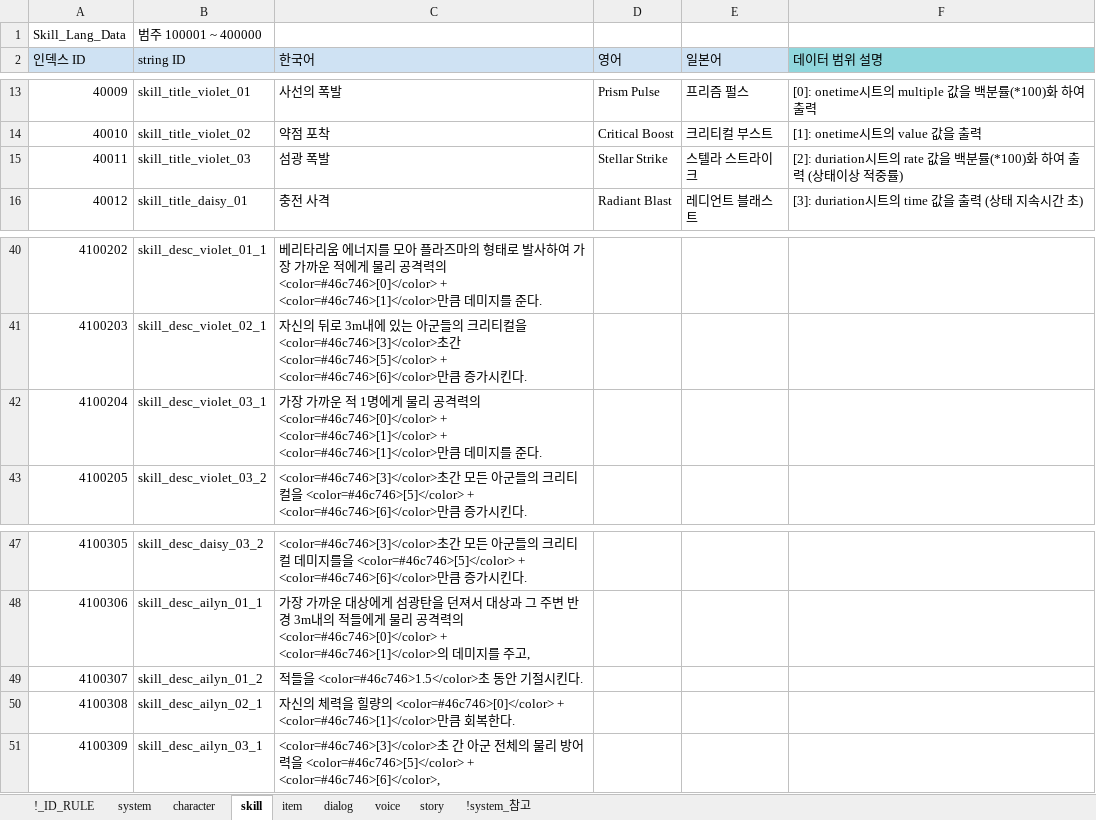
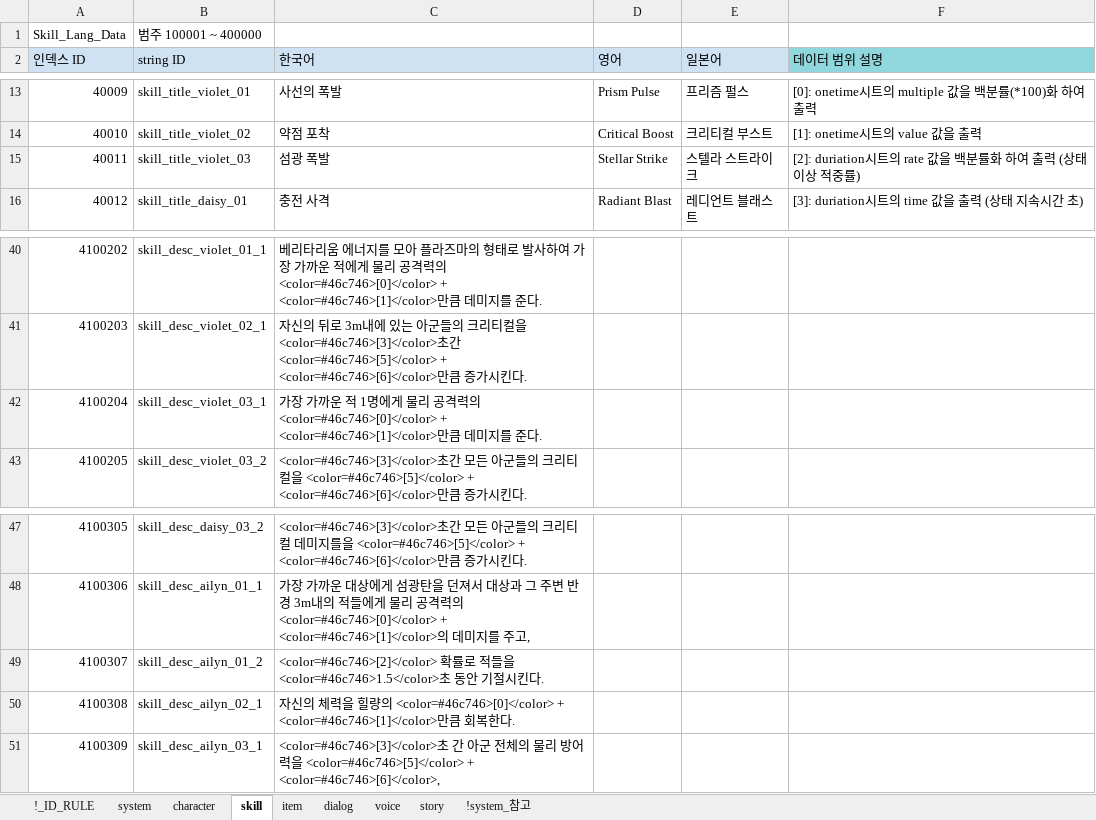
Before and after one commit to shanash/ZeroOne, an Excel workbook: Android/ExcelData/StringTable.xlsx, sheet skill, drawn as a sheet; only a part is shown, gaps mark what is left out; values as stored, in another font and other column widths than the file's, no borders; the diff names each change by its address in the sheet, - before the commit and + after, or states it on an @@ line.

```diff
--- a/Android/ExcelData/StringTable.xlsx (sheet skill)
+++ b/Android/ExcelData/StringTable.xlsx (sheet skill)
-F15 (데이터 범위 설명): …백분률(*100)화 하여…
+F15 (데이터 범위 설명): …백분률화 하여…
-C42 (한국어): …+ <color=#46c746>[1]</color> + <color=#46c746>[1]</color>만큼…
+C42 (한국어): …+ <color=#46c746>[1]</color>만큼…
-C49 (한국어): 적들…
+C49 (한국어): <color=#46c746>[2]</color> 확률로 적들…
```
Also changed, not shown: Android/ExcelData/PCSkillTable.xlsx, 1 other file.
